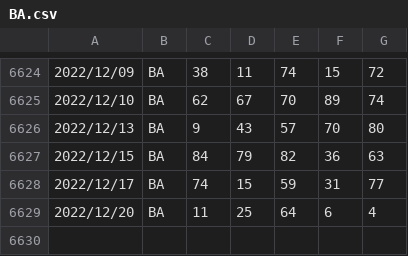
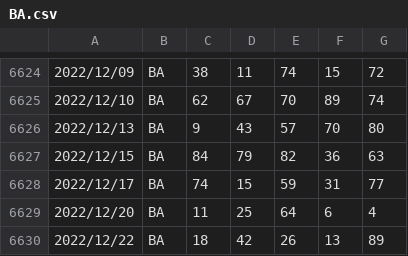
Before and after one commit to OnizukaPy/EstrazioniLotto, a CSV file: BA.csv, drawn as a sheet; only a part is shown, gaps mark what is left out; the diff names each change by its address in the sheet, - before the commit and + after, or states it on an @@ line.

```diff
--- a/BA.csv
+++ b/BA.csv
+row 6630: 2022/12/22 | BA | 18 | 42 | 26 | 13 | 89
```
Also changed, not shown: FI.csv, MI.csv, 11 other files.
